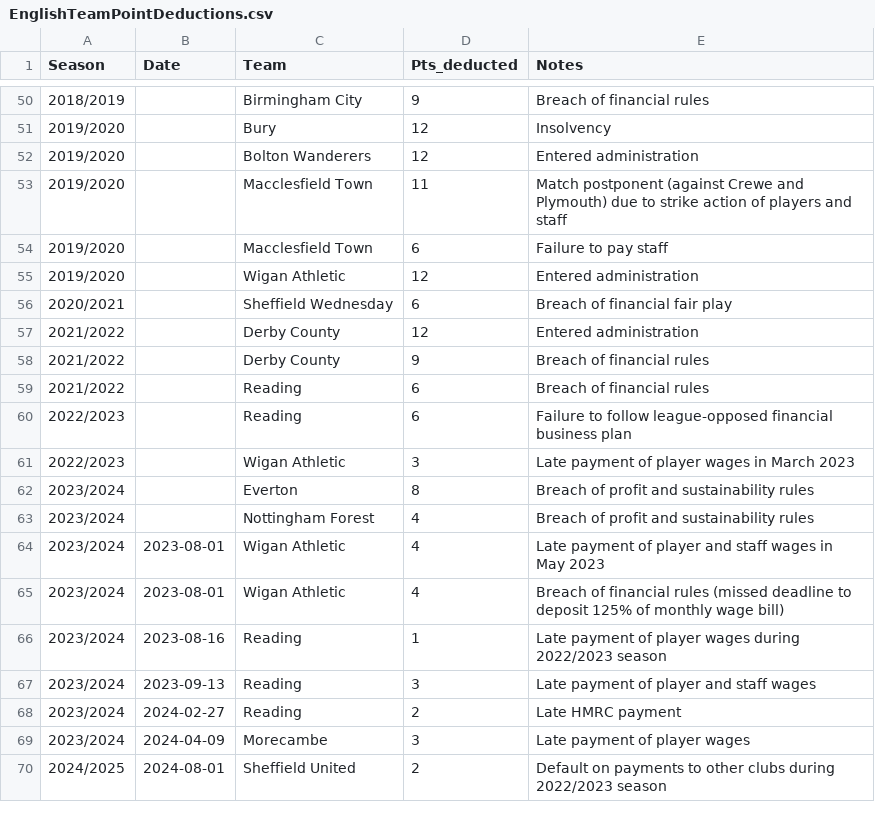
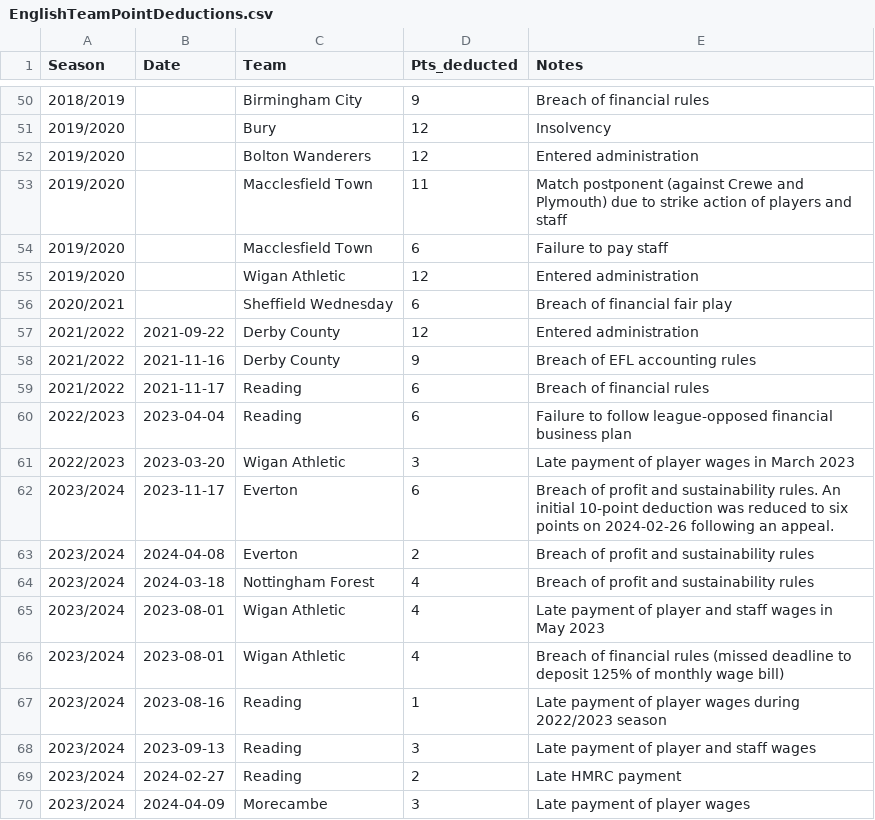
Before and after one commit to seanelvidge/England-football-results, a CSV file: experimental/EnglishTeamPointDeductions.csv, drawn as a sheet; only a part is shown, gaps mark what is left out; the shorter side is filled out with more unchanged rows.

Commit message:
Revise English team point deductions data
Updated the English team point deductions data with new entries and corrections.

```diff
--- a/experimental/EnglishTeamPointDeductions.csv
+++ b/experimental/EnglishTeamPointDeductions.csv
@@ -56,9 +56,10 @@
 2020/2021,,Sheffield Wednesday,6,Breach of financial fair play
-2021/2022,,Derby County,12,Entered administration
-2021/2022,,Derby County,9,Breach of financial rules
-2021/2022,,Reading,6,Breach of financial rules
-2022/2023,,Reading,6,Failure to follow league-opposed financial business plan
-2022/2023,,Wigan Athletic,3,Late payment of player wages in March 2023
-2023/2024,,Everton,8,Breach of profit and sustainability rules
-2023/2024,,Nottingham Forest,4,Breach of profit and sustainability rules
+2021/2022,2021-09-22,Derby County,12,Entered administration
+2021/2022,2021-11-16,Derby County,9,Breach of EFL accounting rules
+2021/2022,2021-11-17,Reading,6,Breach of financial rules
+2022/2023,2023-04-04,Reading,6,Failure to follow league-opposed financial business plan
+2022/2023,2023-03-20,Wigan Athletic,3,Late payment of player wages in March 2023
+2023/2024,2023-11-17,Everton,6,Breach of profit and sustainability rules. An initial 10-point deduction was reduced to six points on 2024-02-26 following an appeal.
+2023/2024,2024-04-08,Everton,2,Breach of profit and sustainability rules
+2023/2024,2024-03-18,Nottingham Forest,4,Breach of profit and sustainability rules
 2023/2024,2023-08-01,Wigan Athletic,4,Late payment of player and staff wages in May 2023
```
